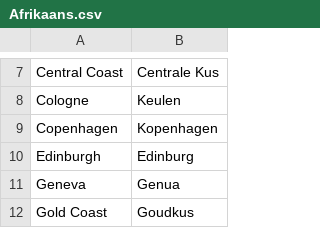
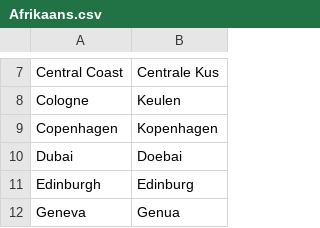
Before and after one commit to OliverDeBrisbane/City-name-exonyms, a CSV file: Afrikaans.csv, drawn as a sheet; only a part is shown, gaps mark what is left out; the shorter side is filled out with more unchanged rows.

Commit message:
Update Afrikaans.csv

```diff
--- a/Afrikaans.csv
+++ b/Afrikaans.csv
@@ -9,2 +9,3 @@ Cologne,Keulen
 Copenhagen,Kopenhagen
+Dubai,Doebai
 Edinburgh,Edinburg
```
